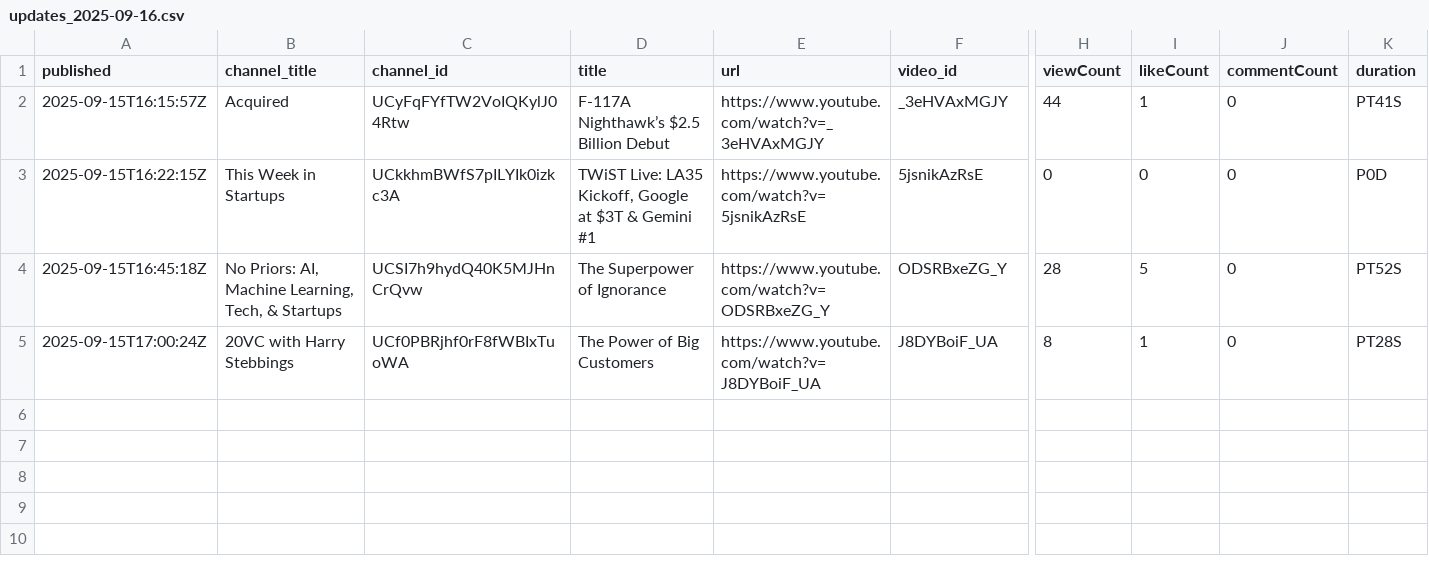
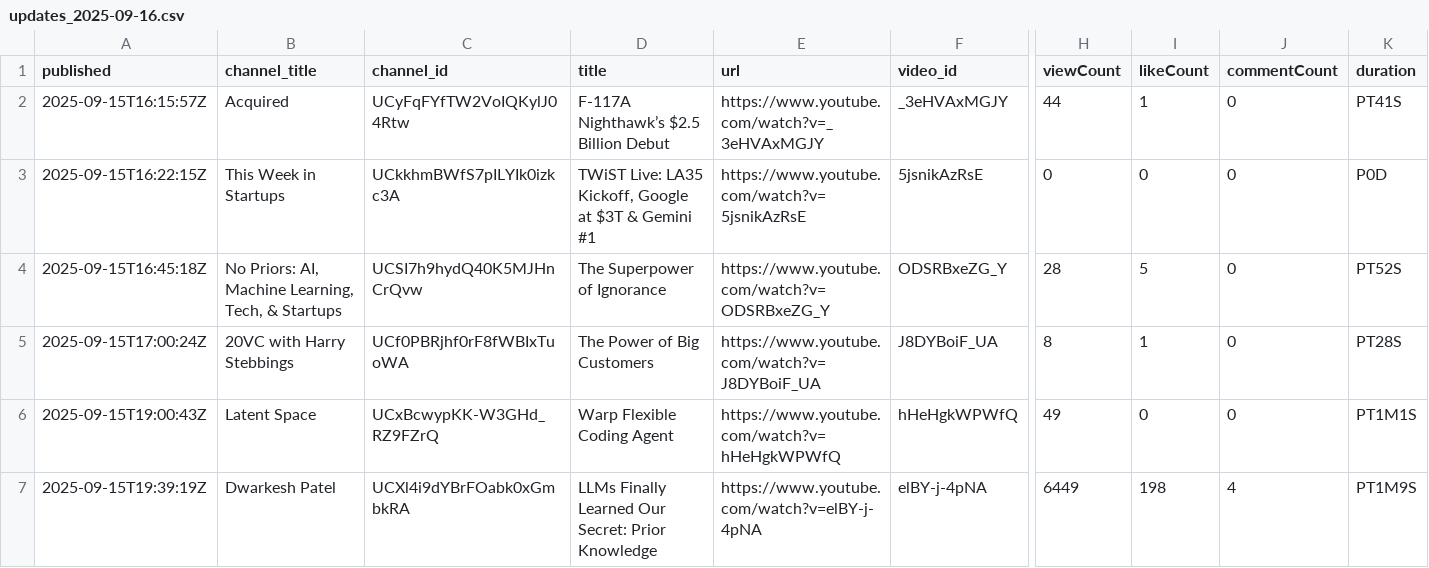
Before and after one commit to heron504/youtube-podcast, a CSV file: outputs/updates_2025-09-16.csv, drawn as a sheet; only a part is shown, gaps mark what is left out; rows hold the shown columns only; the diff covers the shown part only; the diff names each change by its address in the sheet, - before the commit and + after, or states it on an @@ line.

Commit message:
chore(youtube): daily fetch & summary at 2025-09-16T01:31:16Z

```diff
--- a/outputs/updates_2025-09-16.csv
+++ b/outputs/updates_2025-09-16.csv
+row 6: 2025-09-15T19:00:43Z | Latent Space | UCxBcwypKK-W3GHd_RZ9FZrQ | Warp Flexible Coding Agent | https://www.youtube.com/watch?v=hHeHgkWPWfQ | hHeHgkWPWfQ | 49 | 0 | 0 | PT1M1S
+row 7: 2025-09-15T19:39:19Z | Dwarkesh Patel | UCXl4i9dYBrFOabk0xGmbkRA | LLMs Finally Learned Our Secret: Prior Knowledge | https://www.youtube.com/watch?v=elBY-j-4pNA | elBY-j-4pNA | 6449 | 198 | 4 | PT1M9S
```
Also changed, not shown: 3 added rows elsewhere in this file, 2 other files.
